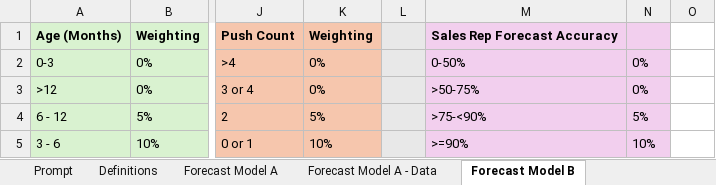
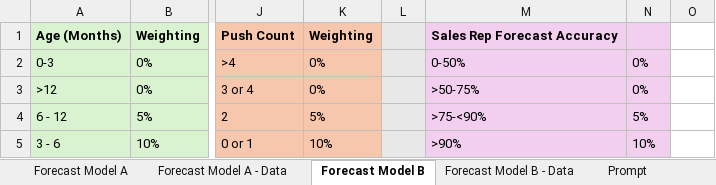
Before and after one commit to jamesasmith84/mews_forecast_casestudy, an Excel workbook: Mews VP RevOps Case Study 7.25.xlsx, sheet Forecast Model B, drawn as a sheet; only a part is shown, gaps mark what is left out; values as stored, in another font and other column widths than the file's, no borders; the diff names each change by its address in the sheet, - before the commit and + after, or states it on an @@ line.

```diff
--- a/Mews VP RevOps Case Study 7.25.xlsx (sheet Forecast Model B)
+++ b/Mews VP RevOps Case Study 7.25.xlsx (sheet Forecast Model B)
@@ sheet tab order changed: Forecast Model A | Forecast Model A - Data | Forecast Model B | Forecast Model B - Data | Prompt @@
-M5: >=90%
+M5: >90%
```
Also changed, not shown: sheet Forecast Model B - Data, sheet Forecast Model A - Data, sheet Forecast Model A, formulas that keep their value.
